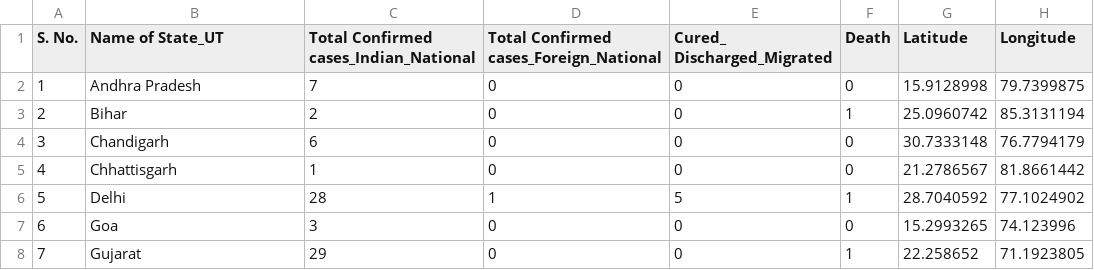
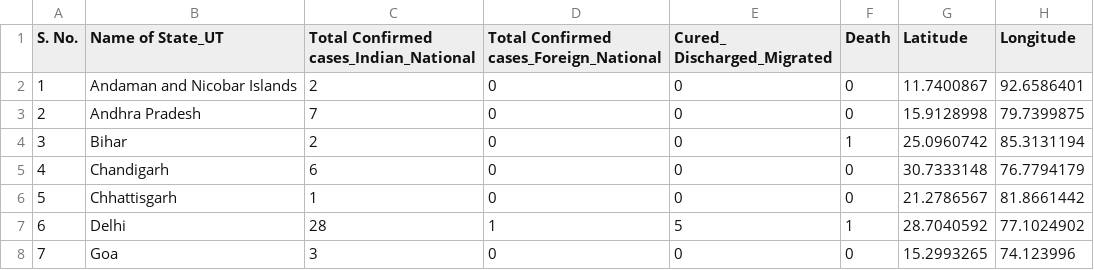
Before and after one commit to sandeshpatkar/coronavirus-csv, a CSV file: india.csv, drawn as a sheet; only a part is shown; the shorter side is filled out with more unchanged rows; addresses are those after the commit; the diff names each change by its address in the sheet, - before the commit and + after, or states it on an @@ line.

Commit message:
Add files via upload

```diff
--- a/india.csv
+++ b/india.csv
+row 2: 1 | Andaman and Nicobar Islands | 2 | 0 | 0 | 0 | 11.7400867 | 92.6586401
@@ column A (S. No.) renumbered from row 3 down @@
```
